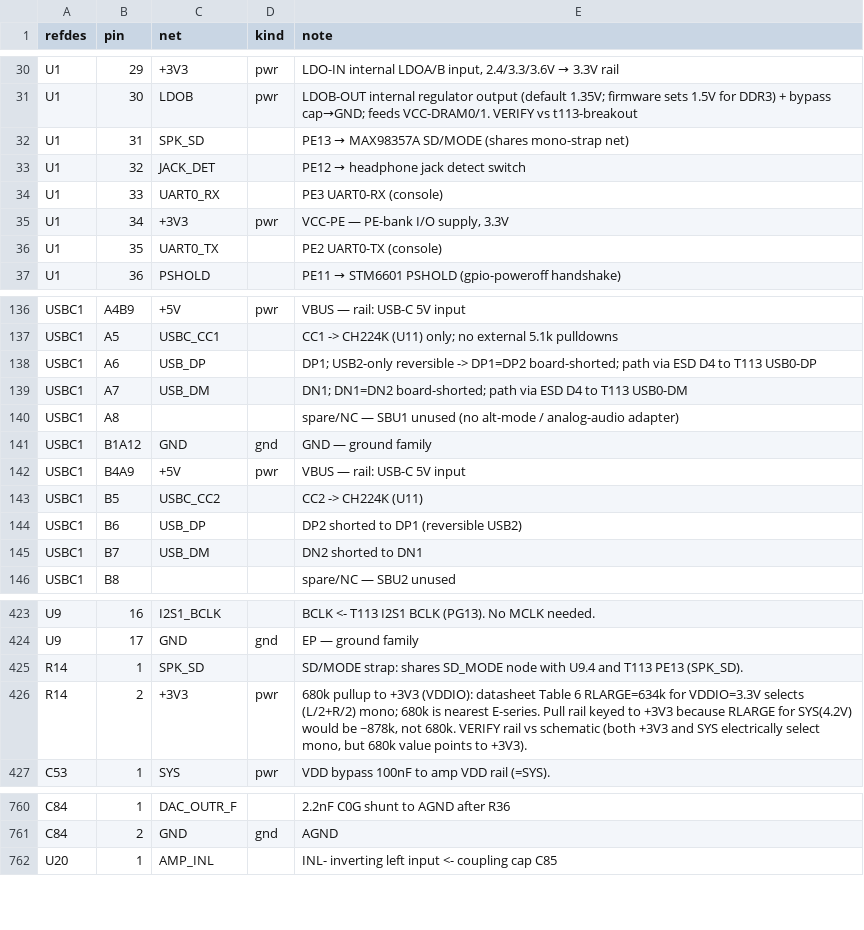
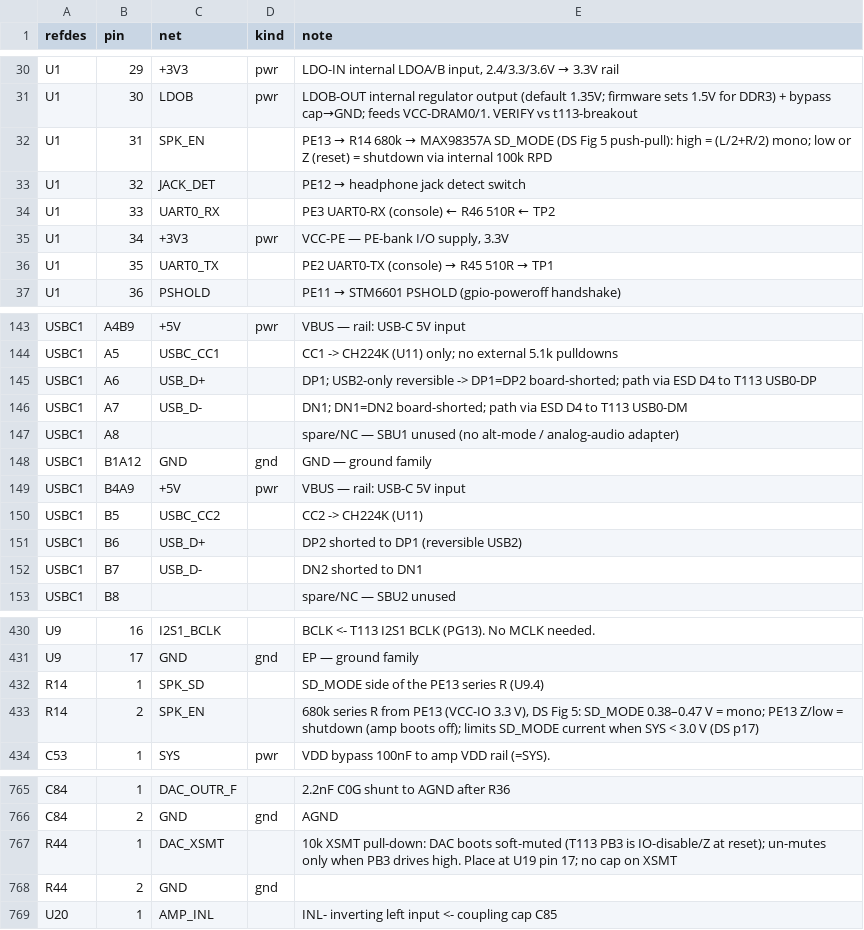
Before and after one commit to johnmagnus32/embedded, a CSV file: projects/gameboy-v3/pcb/gb3/gb3-nets.csv, drawn as a sheet; only a part is shown, gaps mark what is left out; the diff covers the shown part only.

Commit message:
feat(gb3): close the step-1 design data; sync_netlist.py brings the board along
Six schematic decisions + four fab blockers, each checked against the datasheets (BOM.md
"Design-data closure, step 1"):
- R43 10k MAX17048 ALRT pull-up (#119): ALRT latches low until the host clears it
- R44 10k PCM5102A XSMT pull-down (#120): the DAC boots muted
- speaker amp SD_MODE per MAX98357A Fig 5: PE13 -> R14 680k -> SD_MODE (was R14 to +3V3 plus an
  open-drain mute GPIO); the amp now boots in shutdown
- USB_DP/USB_DM -> USB_D+/USB_D- so KiCad pairs them; netclass patterns and the "USB pair" rule
  now check gap, uncoupled length and in-pair skew (rule tested with planted copper)
- BAT_SENSE divider (R24/R25, #75/#76) deleted; GPADC0 NC (U13 reads the cell)
- C35 -> LDOB bulk, C42 -> LDOA bulk, C33 -> FP6161 CIN (were spare +3V3 / soc bulk)
- UART0 console: R45/R46 510R + TP1-TP3 bare pads (#121/#122)
- U10 BQ24074 (out of stock) -> BQ24073 C15220, pin 15 TD -> GND
- U12 PG stays NC; T113 R/B identity confirmed: no change

Schematic regenerated: ERC 0 errors, +3 warnings, all of existing classes. Six sheets whose only
change was per-pin UUID churn were left at HEAD; the netlist is identical either way.

sync_netlist.py (new) is the board-side partner of generate_schematic.py, in place of F8 (unsafe
here: the board's footprint IDs are library-less). It takes nets, values and symbol links from the
schematic's own netlist, so names match F8's (/<sheet>/NAME, unconnected-(...); P1's five NC pads
now carry theirs too), refuses a schematic that is stale vs the CSVs, adds and removes parts
(board-only LRA1/SPK1 kept) and changes nothing on a second run. New parts sit on B.Cu beside
their pins for the placement review; C33 and C42 moved next to their new pins, C35 left (6.7 mm).
DRC: errors 5 -> 5, +52 silk warnings from the new parts, unconnected 376 -> 380.

```diff
--- a/projects/gameboy-v3/pcb/gb3/gb3-nets.csv
+++ b/projects/gameboy-v3/pcb/gb3/gb3-nets.csv
@@ -31,7 +31,7 @@ U1,29,+3V3,pwr,"LDO-IN internal LDOA/B input, 2.4/3.3/3.6V → 3.3V rail"
 U1,30,LDOB,pwr,LDOB-OUT internal regulator output (default 1.35V; firmware sets 1.5V for DDR3) + bypass cap→GND; feeds VCC-DRAM0/1. VERIFY vs t113-breakout
-U1,31,SPK_SD,,PE13 → MAX98357A SD/MODE (shares mono-strap net)
+U1,31,SPK_EN,,PE13 → R14 680k → MAX98357A SD_MODE (DS Fig 5 push-pull): high = (L/2+R/2) mono; low or Z (reset) = shutdown via internal 100k RPD
 U1,32,JACK_DET,,PE12 → headphone jack detect switch
-U1,33,UART0_RX,,PE3 UART0-RX (console)
+U1,33,UART0_RX,,PE3 UART0-RX (console) ← R46 510R ← TP2
 U1,34,+3V3,pwr,"VCC-PE — PE-bank I/O supply, 3.3V"
-U1,35,UART0_TX,,PE2 UART0-TX (console)
+U1,35,UART0_TX,,PE2 UART0-TX (console) → R45 510R → TP1
 U1,36,PSHOLD,,PE11 → STM6601 PSHOLD (gpio-poweroff handshake)
@@ -137,4 +144,4 @@ USBC1,A4B9,+5V,pwr,VBUS — rail: USB-C 5V input
 USBC1,A5,USBC_CC1,,CC1 -> CH224K (U11) only; no external 5.1k pulldowns
-USBC1,A6,USB_DP,,DP1; USB2-only reversible -> DP1=DP2 board-shorted; path via ESD D4 to T113 USB0-DP
-USBC1,A7,USB_DM,,DN1; DN1=DN2 board-shorted; path via ESD D4 to T113 USB0-DM
+USBC1,A6,USB_D+,,DP1; USB2-only reversible -> DP1=DP2 board-shorted; path via ESD D4 to T113 USB0-DP
+USBC1,A7,USB_D-,,DN1; DN1=DN2 board-shorted; path via ESD D4 to T113 USB0-DM
 USBC1,A8,,,spare/NC — SBU1 unused (no alt-mode / analog-audio adapter)
@@ -143,4 +150,4 @@ USBC1,B4A9,+5V,pwr,VBUS — rail: USB-C 5V input
 USBC1,B5,USBC_CC2,,CC2 -> CH224K (U11)
-USBC1,B6,USB_DP,,DP2 shorted to DP1 (reversible USB2)
-USBC1,B7,USB_DM,,DN2 shorted to DN1
+USBC1,B6,USB_D+,,DP2 shorted to DP1 (reversible USB2)
+USBC1,B7,USB_D-,,DN2 shorted to DN1
 USBC1,B8,,,spare/NC — SBU2 unused
@@ -424,4 +431,4 @@ U9,16,I2S1_BCLK,,BCLK <- T113 I2S1 BCLK (PG13). No MCLK needed.
 U9,17,GND,gnd,EP — ground family
-R14,1,SPK_SD,,SD/MODE strap: shares SD_MODE node with U9.4 and T113 PE13 (SPK_SD).
-R14,2,+3V3,pwr,"680k pullup to +3V3 (VDDIO): datasheet Table 6 RLARGE=634k for VDDIO=3.3V selects (L/2+R/2) mono; 680k is nearest E-series. Pull rail keyed to +3V3 because RLARGE for SYS(4.2V) would be ~878k, not 680k. VERIFY rail vs schematic (both +3V3 and SYS electrically select mono, but 680k value points to +3V3)."
+R14,1,SPK_SD,,SD_MODE side of the PE13 series R (U9.4)
+R14,2,SPK_EN,,"680k series R from PE13 (VCC-IO 3.3 V), DS Fig 5: SD_MODE 0.38–0.47 V = mono; PE13 Z/low = shutdown (amp boots off); limits SD_MODE current when SYS < 3.0 V (DS p17)"
 C53,1,SYS,pwr,VDD bypass 100nF to amp VDD rail (=SYS).
@@ -761,2 +766,4 @@ C84,1,DAC_OUTR_F,,2.2nF C0G shunt to AGND after R36
 C84,2,GND,gnd,AGND
+R44,1,DAC_XSMT,,10k XSMT pull-down: DAC boots soft-muted (T113 PB3 is IO-disable/Z at reset); un-mutes only when PB3 drives high. Place at U19 pin 17; no cap on XSMT
+R44,2,GND,gnd,
 U20,1,AMP_INL,,INL- inverting left input <- coupling cap C85
```
Also changed, not shown: 9 added rows, 4 removed rows and 22 edited cells elsewhere in this file, projects/gameboy-v3/pcb/gb3/gb3-bom.csv, 25 other files.
